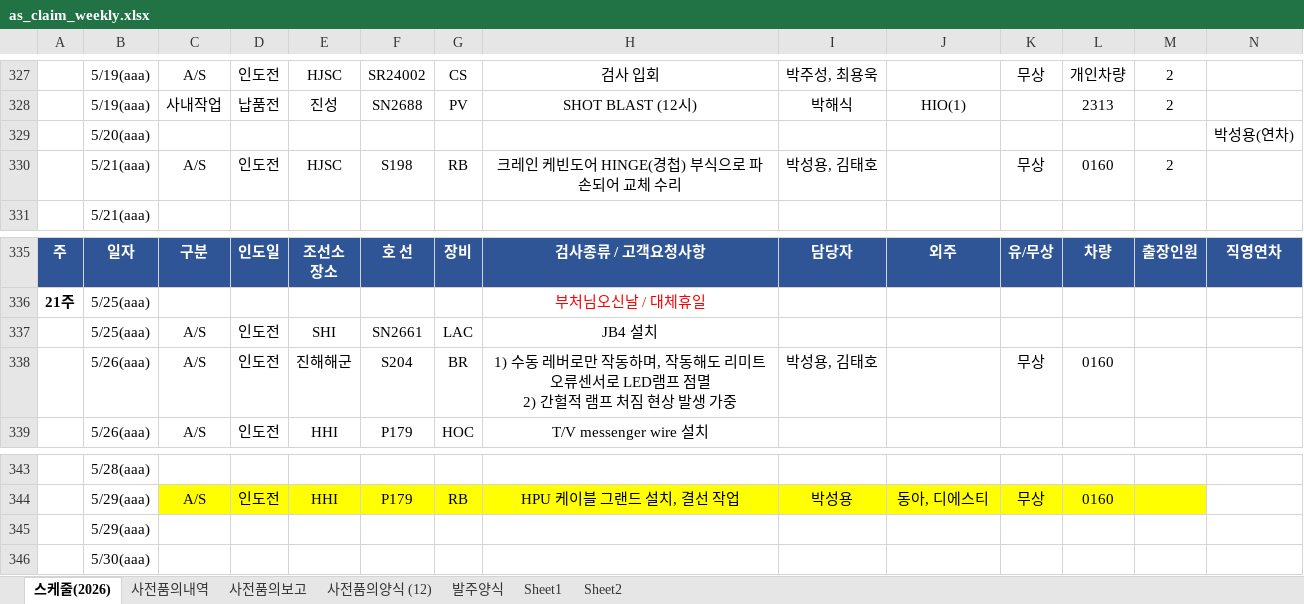
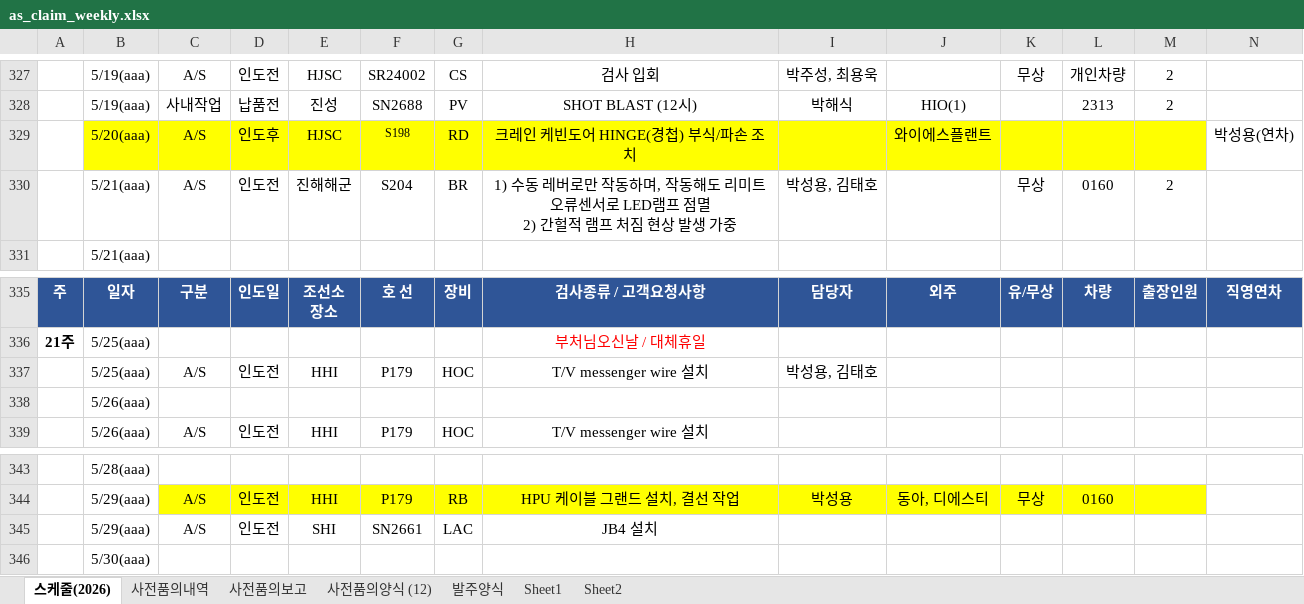
Before and after one commit to andaiga-create/weekly-schedule, an Excel workbook: as_claim_weekly.xlsx, sheet 스케줄(2026), drawn as a sheet; only a part is shown, gaps mark what is left out; values as stored, in another font and other column widths than the file's, no borders; table styles not drawn; removed rows and columns are numbered as before the commit, all else as after; rows hold the shown columns only; ↵ is a line break in a cell; the diff names each change by its address in the sheet, - before the commit and + after, or states it on an @@ line.

Commit message:
Auto update: 2026-05-15(금) 17:00:02.85

```diff
--- a/as_claim_weekly.xlsx (sheet 스케줄(2026))
+++ b/as_claim_weekly.xlsx (sheet 스케줄(2026))
-row 329:  | 5/20(aaa) |  |  |  |  |  |  |  |  |  |  |  | 박성용(연차)
+row 329:  | 5/20(aaa) | A/S | 인도후 | HJSC | S198 | RD | 크레인 케빈도어 HINGE(경첩) 부식/파손 조치 |  | 와이에스플랜트 |  |  |  | 박성용(연차)
-E330: HJSC
+E330: 진해해군
-F330: S198
+F330: S204
-G330: RB
+G330: BR
-H330: 크레인 케빈도어 HINGE(경첩) 부식으로 파손되어 교체 수리
+H330: 1) 수동 레버로만 작동하며, 작동해도 리미트 오류센서로 LED램프 점멸 ↵ 2) 간헐적 램프 처짐 현상 발생 가중
-row 337:  | 5/25(aaa) | A/S | 인도전 | SHI | SN2661 | LAC | JB4 설치
-row 338:  | 5/26(aaa) | A/S | 인도전 | 진해해군 | S204 | BR | 1) 수동 레버로만 작동하며, 작동해도 리미트 오류센서로 LED램프 점멸 ↵ 2) 간헐적 램프 처짐 현상 발생 가중 | 박성용, 김태호 |  | 무상 | 0160
+row 337:  | 5/25(aaa) | A/S | 인도전 | HHI | P179 | HOC | T/V messenger wire 설치 | 박성용, 김태호
+row 338:  | 5/26(aaa)
-row 345:  | 5/29(aaa)
+row 345:  | 5/29(aaa) | A/S | 인도전 | SHI | SN2661 | LAC | JB4 설치
```
Also changed, not shown: sheet 사전품의보고, sheet 사전품의양식 (12).
